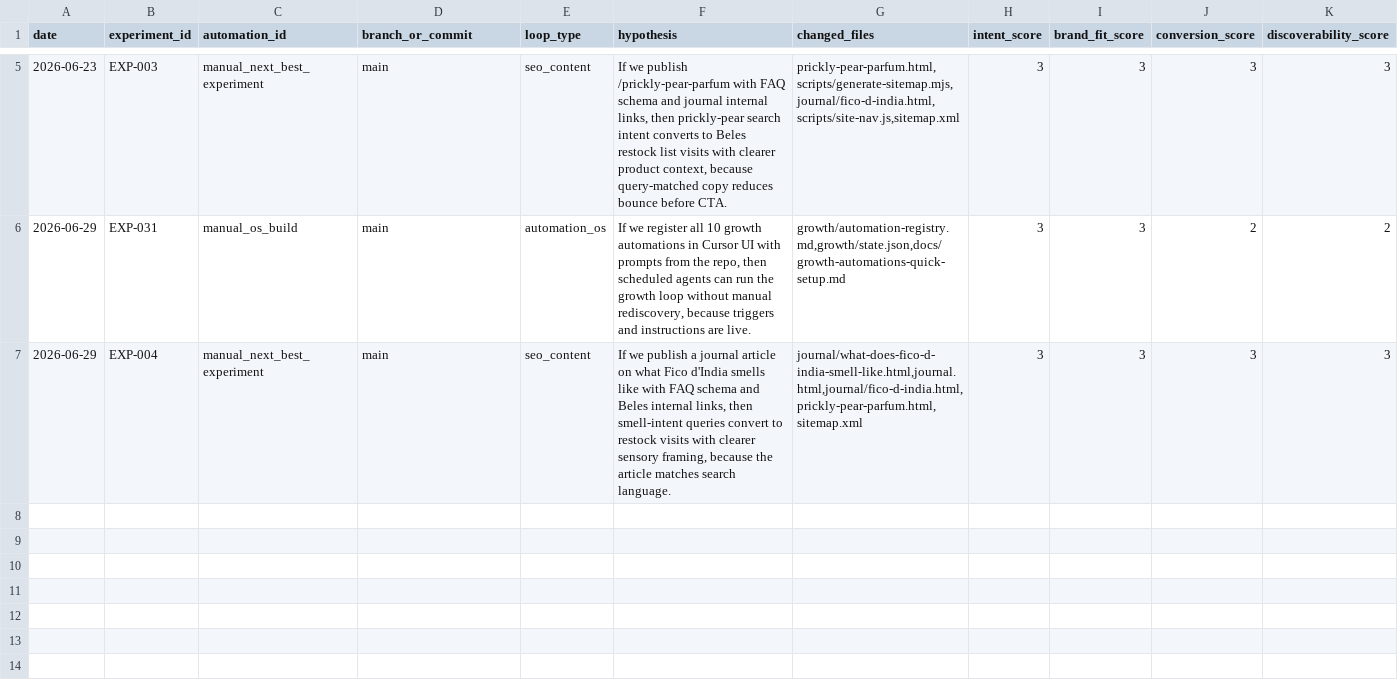
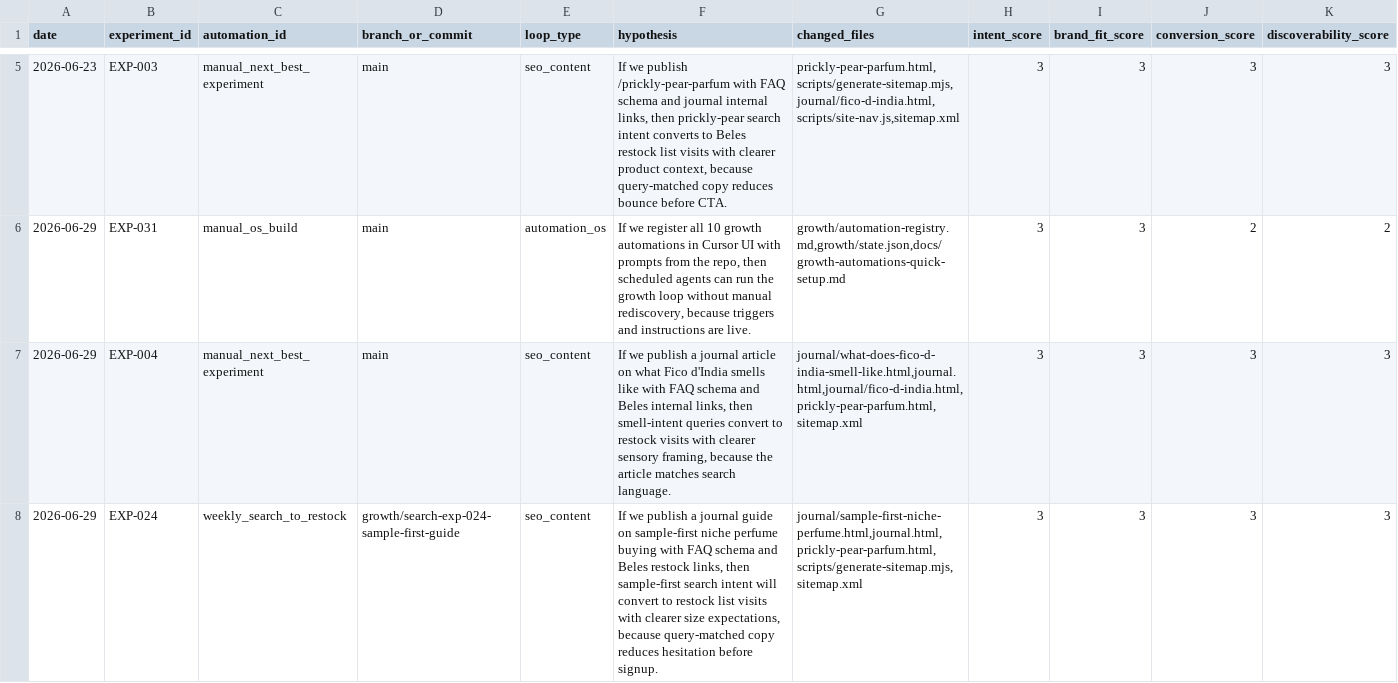
Before and after one commit to knnthhnsn/eillon, a TSV file: growth/results.tsv, drawn as a sheet; only a part is shown, gaps mark what is left out; rows hold the shown columns only; the diff names each change by its address in the sheet, - before the commit and + after, or states it on an @@ line.

```diff
--- a/growth/results.tsv
+++ b/growth/results.tsv
+row 8: 2026-06-29 | EXP-024 | weekly_search_to_restock | growth/search-exp-024-sample-first-guide | seo_content | If we publish a journal guide on sample-first niche perfume buying with FAQ schema and Beles restock links, then sample-first search intent will convert to restock list visits with clearer size expectations, because query-matched copy reduces hesitation before signup. | journal/sample-first-niche-perfume.html,journal.html,prickly-pear-parfum.html,scripts/generate-sitemap.mjs,sitemap.xml | 3 | 3 | 3 | 3
```
Also changed, not shown: 5 other files.
